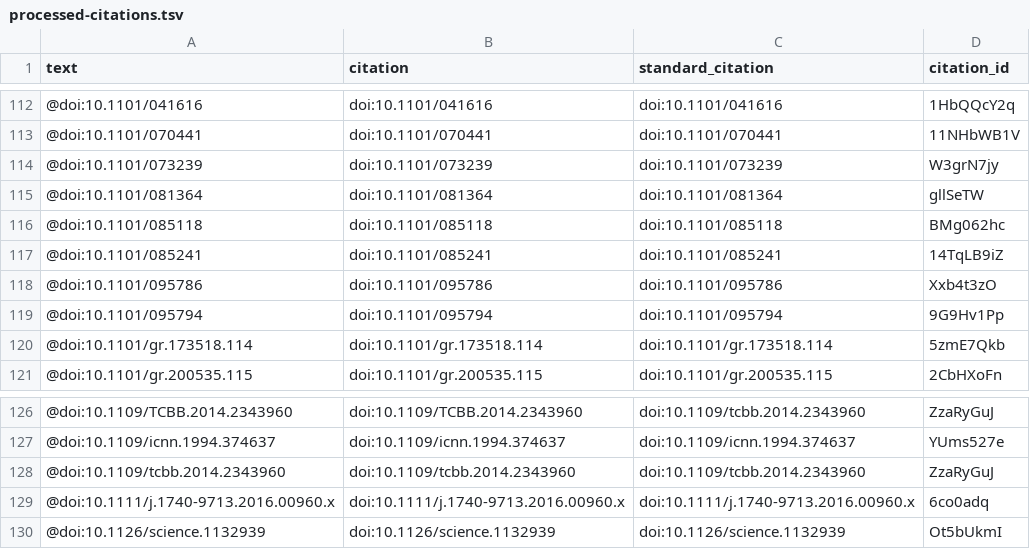
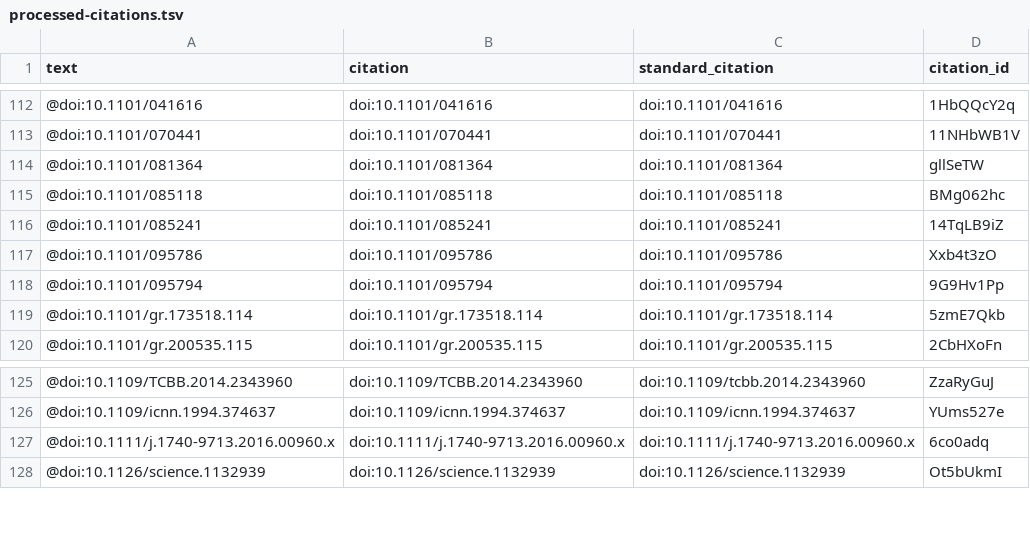
Before and after one commit to greenelab/deep-review, a TSV file: processed-citations.tsv, drawn as a sheet; only a part is shown, gaps mark what is left out.

```diff
--- a/processed-citations.tsv
+++ b/processed-citations.tsv
@@ -113,3 +113,2 @@ text	citation	standard_citation	citation_id
 @doi:10.1101/070441	doi:10.1101/070441	doi:10.1101/070441	11NHbWB1V
-@doi:10.1101/073239	doi:10.1101/073239	doi:10.1101/073239	W3grN7jy
 @doi:10.1101/081364	doi:10.1101/081364	doi:10.1101/081364	gllSeTW
@@ -127,3 +126,2 @@ text	citation	standard_citation	citation_id
 @doi:10.1109/icnn.1994.374637	doi:10.1109/icnn.1994.374637	doi:10.1109/icnn.1994.374637	YUms527e
-@doi:10.1109/tcbb.2014.2343960	doi:10.1109/tcbb.2014.2343960	doi:10.1109/tcbb.2014.2343960	ZzaRyGuJ
 @doi:10.1111/j.1740-9713.2016.00960.x	doi:10.1111/j.1740-9713.2016.00960.x	doi:10.1111/j.1740-9713.2016.00960.x	6co0adq
```
Also changed, not shown: 1 other file.
